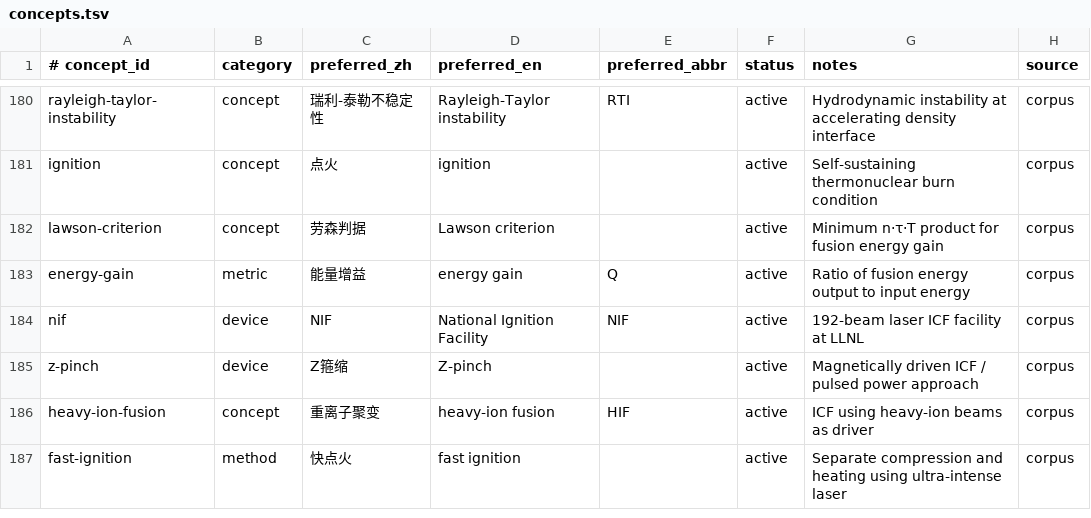
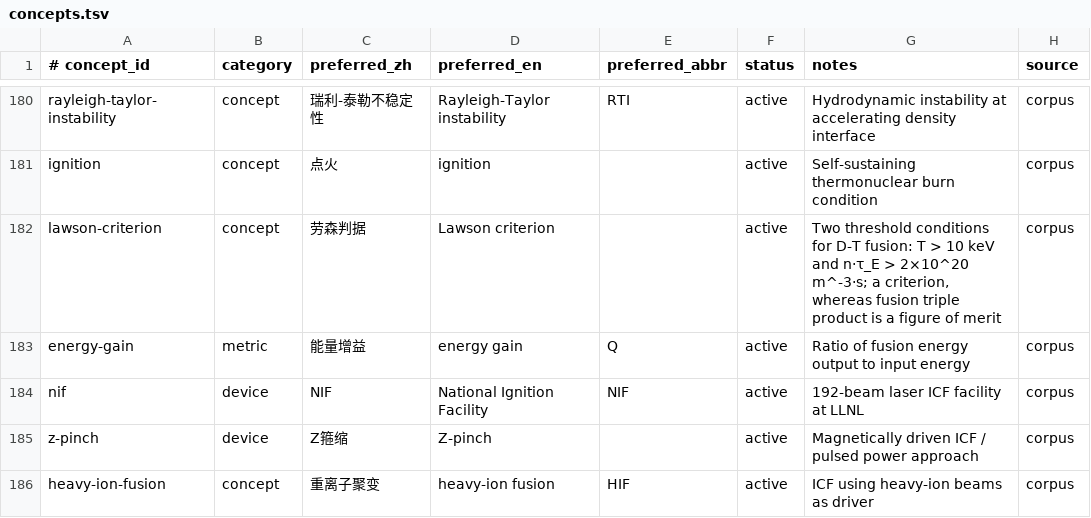
Before and after one commit to zxkjack123/fusion-terms, a TSV file: terms/registry/concepts.tsv, drawn as a sheet; only a part is shown, gaps mark what is left out; the shorter side is filled out with more unchanged rows.

Commit message:
fix(registry): align lawson-criterion notes with GB/T two-threshold criterion, add fusion-triple-product boundary (M1 D2) (#T-5259)

```diff
--- a/terms/registry/concepts.tsv
+++ b/terms/registry/concepts.tsv
@@ -181,3 +181,3 @@ rayleigh-taylor-instability	concept	瑞利-泰勒不稳定性	Rayleigh-Taylor in
 ignition	concept	点火	ignition		active	Self-sustaining thermonuclear burn condition	corpus
-lawson-criterion	concept	劳森判据	Lawson criterion		active	Minimum n·τ·T product for fusion energy gain	corpus
+lawson-criterion	concept	劳森判据	Lawson criterion		active	Two threshold conditions for D-T fusion: T > 10 keV and n·τ_E > 2×10^20 m^-3·s; a criterion, whereas fusion triple product is a figure of merit	corpus
 energy-gain	metric	能量增益	energy gain	Q	active	Ratio of fusion energy output to input energy	corpus
```
